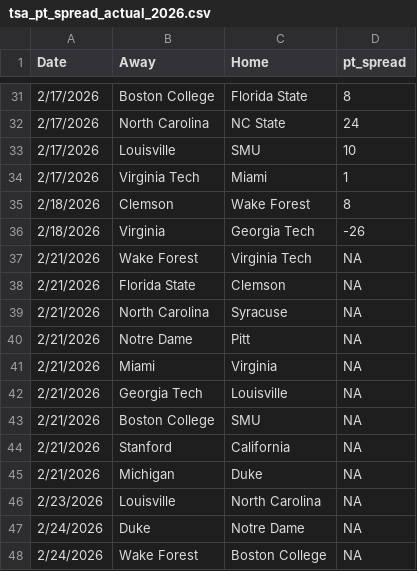
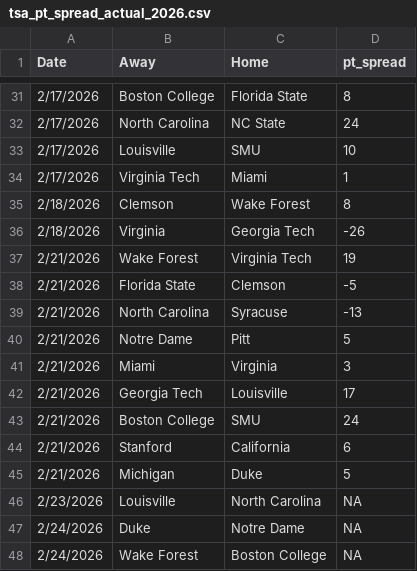
Before and after one commit to triangle-sports/triangle-sports.github.io, a CSV file: predictions/tsa_pt_spread_actual_2026.csv, drawn as a sheet; only a part is shown, gaps mark what is left out.

```diff
--- a/predictions/tsa_pt_spread_actual_2026.csv
+++ b/predictions/tsa_pt_spread_actual_2026.csv
@@ -36,11 +36,11 @@ Date,Away,Home,pt_spread
 2/18/2026,Virginia,Georgia Tech,-26
-2/21/2026,Wake Forest,Virginia Tech,NA
-2/21/2026,Florida State,Clemson,NA
-2/21/2026,North Carolina,Syracuse,NA
-2/21/2026,Notre Dame,Pitt,NA
-2/21/2026,Miami,Virginia,NA
-2/21/2026,Georgia Tech,Louisville,NA
-2/21/2026,Boston College,SMU,NA
-2/21/2026,Stanford,California,NA
-2/21/2026,Michigan,Duke,NA
+2/21/2026,Wake Forest,Virginia Tech,19
+2/21/2026,Florida State,Clemson,-5
+2/21/2026,North Carolina,Syracuse,-13
+2/21/2026,Notre Dame,Pitt,5
+2/21/2026,Miami,Virginia,3
+2/21/2026,Georgia Tech,Louisville,17
+2/21/2026,Boston College,SMU,24
+2/21/2026,Stanford,California,6
+2/21/2026,Michigan,Duke,5
 2/23/2026,Louisville,North Carolina,NA
```
Also changed, not shown: 3 other files.
